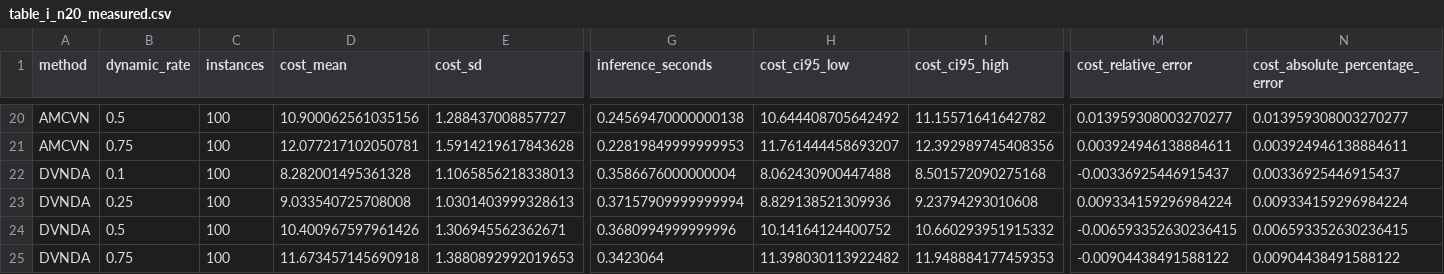
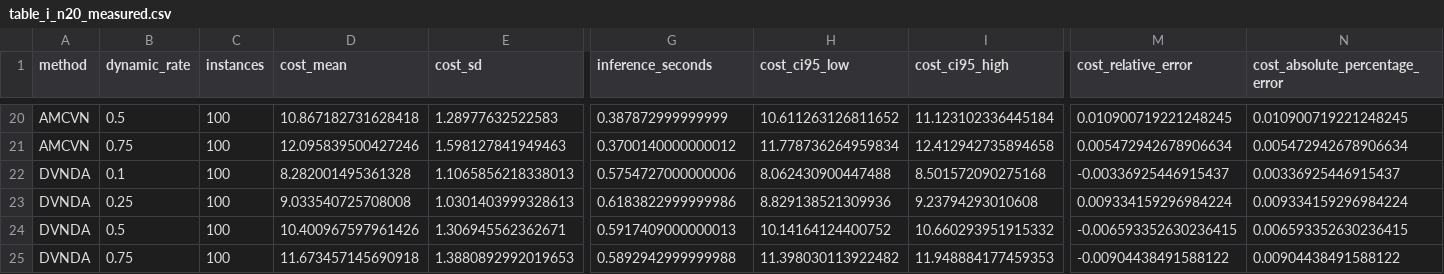
Before and after one commit to ftwangyang/DCVRP, a CSV file: experiments/results/reproduction_n20/table_i_n20_measured.csv, drawn as a sheet; only a part is shown, gaps mark what is left out; the diff covers the shown part only; the diff names each change by its address in the sheet, - before the commit and + after, or states it on an @@ line.

```diff
--- a/experiments/results/reproduction_n20/table_i_n20_measured.csv
+++ b/experiments/results/reproduction_n20/table_i_n20_measured.csv
-D20 (cost_mean): 10.900062561035156
+D20 (cost_mean): 10.867182731628418
-E20 (cost_sd): 1.288437008857727
+E20 (cost_sd): 1.28977632522583
-G20 (inference_seconds): 0.24569470000000138
+G20 (inference_seconds): 0.387872999999999
-H20 (cost_ci95_low): 10.644408705642492
+H20 (cost_ci95_low): 10.611263126811652
-I20 (cost_ci95_high): 11.15571641642782
+I20 (cost_ci95_high): 11.123102336445184
-M20 (cost_relative_error): 0.013959308003270277
+M20 (cost_relative_error): 0.010900719221248245
-N20 (cost_absolute_percentage_error): 0.013959308003270277
+N20 (cost_absolute_percentage_error): 0.010900719221248245
-D21 (cost_mean): 12.077217102050781
+D21 (cost_mean): 12.095839500427246
-E21 (cost_sd): 1.5914219617843628
+E21 (cost_sd): 1.598127841949463
-G21 (inference_seconds): 0.22819849999999953
+G21 (inference_seconds): 0.3700140000000012
-H21 (cost_ci95_low): 11.761444458693207
+H21 (cost_ci95_low): 11.778736264959834
-I21 (cost_ci95_high): 12.392989745408356
+I21 (cost_ci95_high): 12.412942735894658
-M21 (cost_relative_error): 0.003924946138884611
+M21 (cost_relative_error): 0.005472942678906634
-N21 (cost_absolute_percentage_error): 0.003924946138884611
+N21 (cost_absolute_percentage_error): 0.005472942678906634
-G22 (inference_seconds): 0.3586676000000004
+G22 (inference_seconds): 0.5754727000000006
-G23 (inference_seconds): 0.37157909999999994
+G23 (inference_seconds): 0.6183822999999986
-G24 (inference_seconds): 0.3680994999999996
+G24 (inference_seconds): 0.5917409000000013
-G25 (inference_seconds): 0.3423064
+G25 (inference_seconds): 0.5892942999999988
```
Also changed, not shown: 30 edited cells elsewhere in this file, 5 other files.
